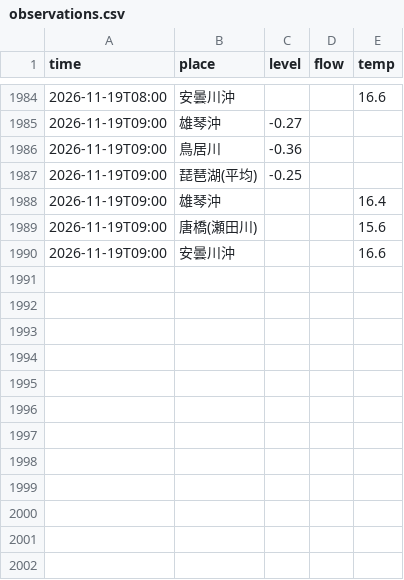
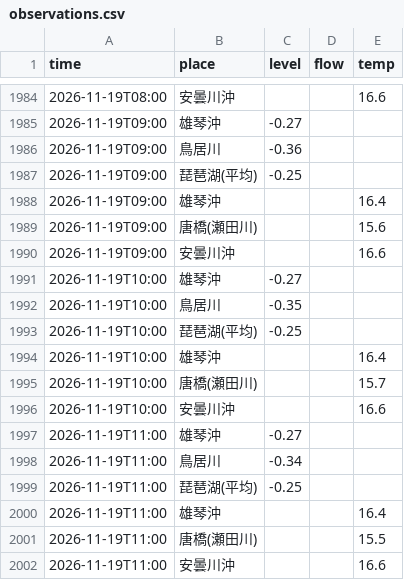
Before and after one commit to suzuhaya5666-lgtm/Biwakodate, a CSV file: data/observations.csv, drawn as a sheet; only a part is shown, gaps mark what is left out.

```diff
--- a/data/observations.csv
+++ b/data/observations.csv
@@ -1990 +1990,13 @@ time,place,level,flow,temp
 2026-11-19T09:00,安曇川沖,,,16.6
+2026-11-19T10:00,雄琴沖,-0.27,,
+2026-11-19T10:00,鳥居川,-0.35,,
+2026-11-19T10:00,琵琶湖(平均),-0.25,,
+2026-11-19T10:00,雄琴沖,,,16.4
+2026-11-19T10:00,唐橋(瀬田川),,,15.7
+2026-11-19T10:00,安曇川沖,,,16.6
+2026-11-19T11:00,雄琴沖,-0.27,,
+2026-11-19T11:00,鳥居川,-0.34,,
+2026-11-19T11:00,琵琶湖(平均),-0.25,,
+2026-11-19T11:00,雄琴沖,,,16.4
+2026-11-19T11:00,唐橋(瀬田川),,,15.5
+2026-11-19T11:00,安曇川沖,,,16.6
```
Also changed, not shown: data/rivers.csv, 3 other files.
